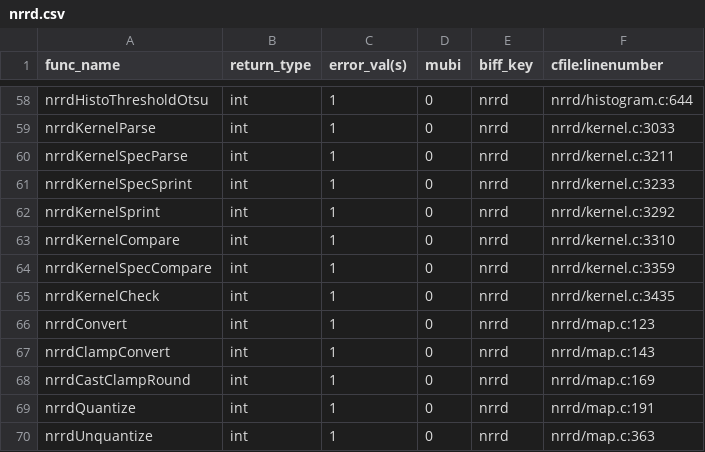
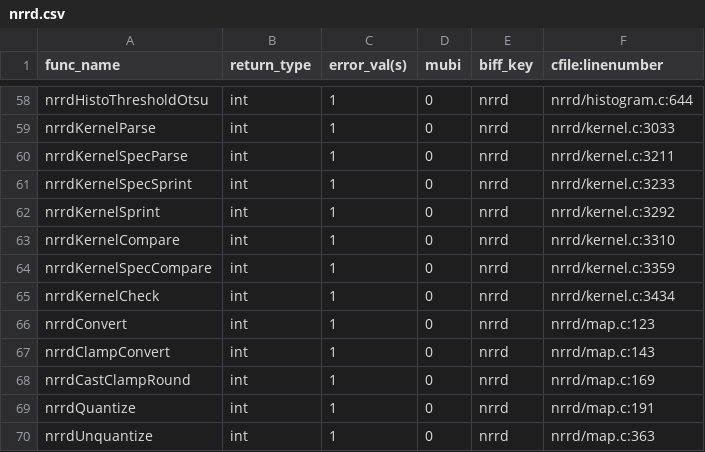
Before and after one commit to hjmjohnson/teem, a CSV file: python/cffi/biffdata/nrrd.csv, drawn as a sheet; only a part is shown, gaps mark what is left out.

```diff
--- a/python/cffi/biffdata/nrrd.csv
+++ b/python/cffi/biffdata/nrrd.csv
@@ -64,3 +64,3 @@ nrrdKernelCompare,int,1,0,nrrd,nrrd/kernel.c:3310
 nrrdKernelSpecCompare,int,1,0,nrrd,nrrd/kernel.c:3359
-nrrdKernelCheck,int,1,0,nrrd,nrrd/kernel.c:3435
+nrrdKernelCheck,int,1,0,nrrd,nrrd/kernel.c:3434
 nrrdConvert,int,1,0,nrrd,nrrd/map.c:123
```
Also changed, not shown: python/cffi/biffdata/gage.csv, 3 other files.
